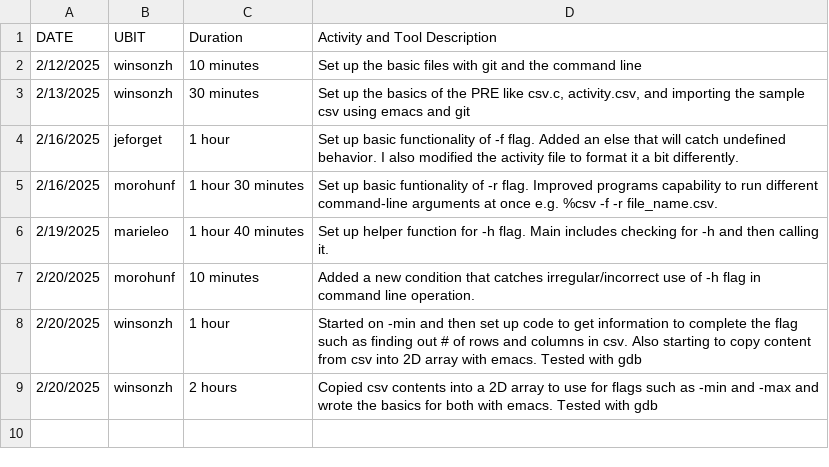
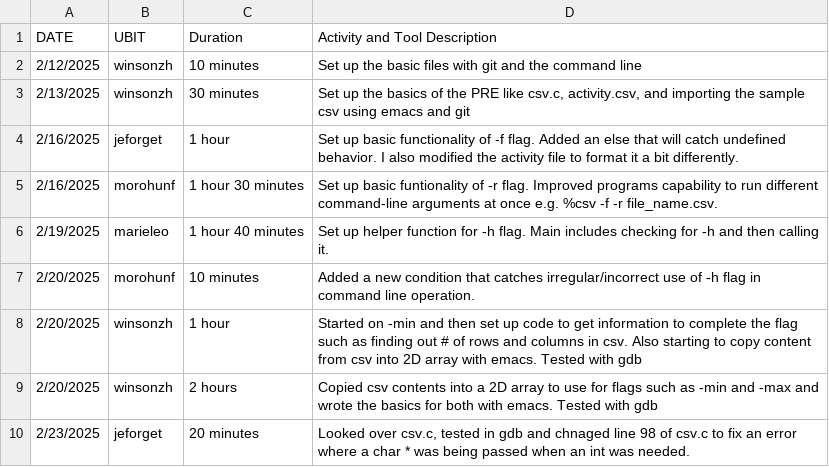
Before and after one commit to ZhuWinson/CSE306PRE, a CSV file: activity.csv, drawn as a sheet; the diff names each change by its address in the sheet, - before the commit and + after, or states it on an @@ line.

Commit message:
updated activity log

```diff
--- a/activity.csv
+++ b/activity.csv
+row 10: 2/23/2025 | jeforget | 20 minutes | Looked over csv.c, tested in gdb and chnaged line 98 of csv.c to fix an error where a char * was being passed when an int was needed.
```
